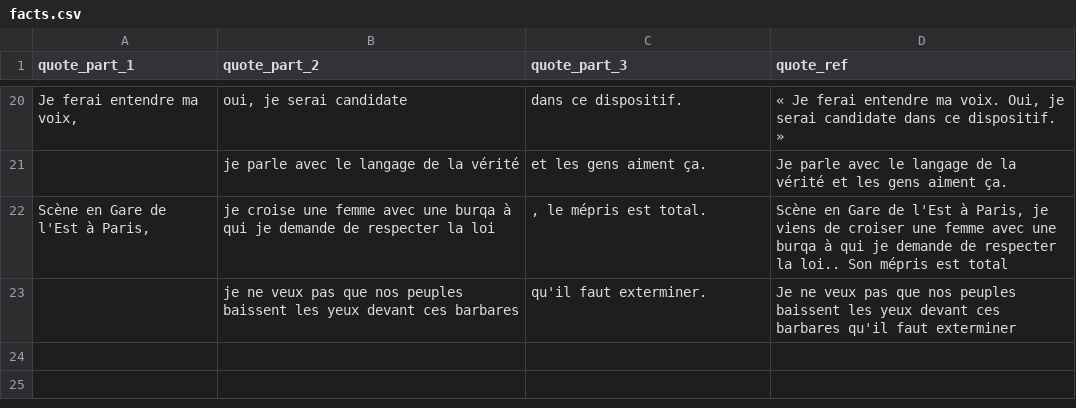
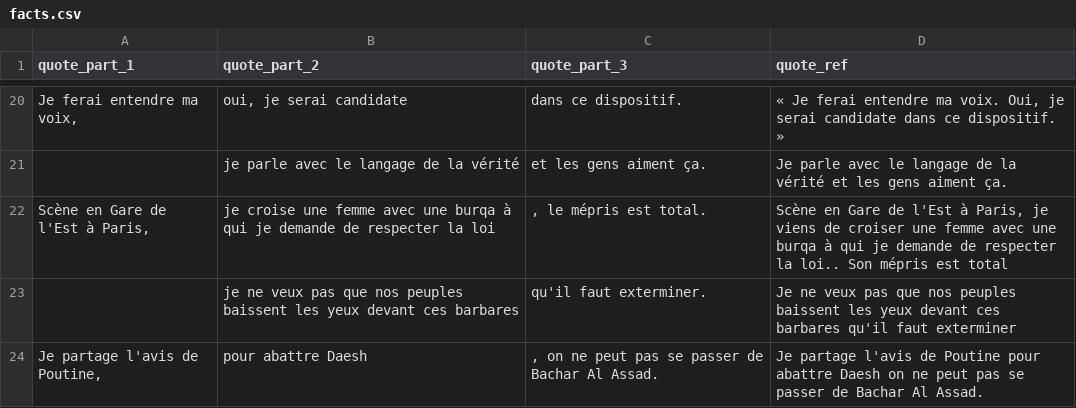
Before and after one commit to pirhoo/morano-2017, a CSV file: src/csv/facts.csv, drawn as a sheet; only a part is shown, gaps mark what is left out; the diff names each change by its address in the sheet, - before the commit and + after, or states it on an @@ line.

Commit message:
Updated sentences

```diff
--- a/src/csv/facts.csv
+++ b/src/csv/facts.csv
+row 24: Je partage l'avis de Poutine, | pour abattre Daesh | , on ne peut pas se passer de Bachar Al Assad. | Je partage l'avis de Poutine pour abattre Daesh on ne peut pas se passer de Bachar Al Assad.
```
